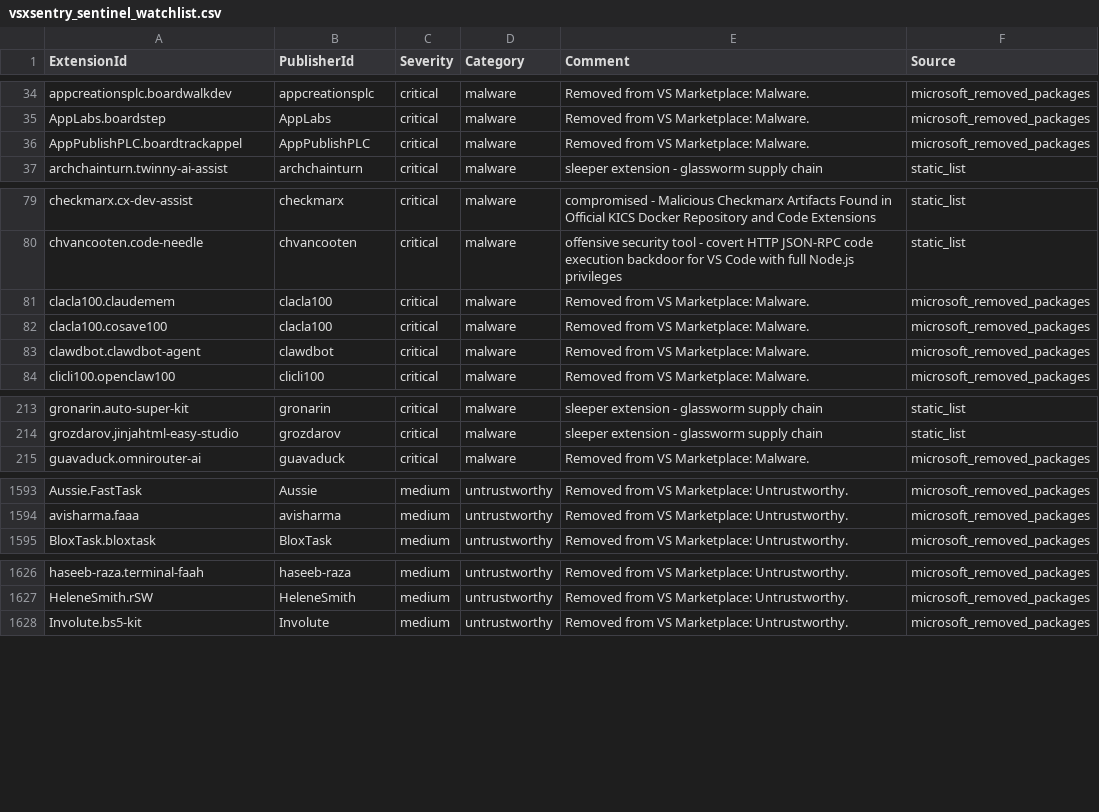
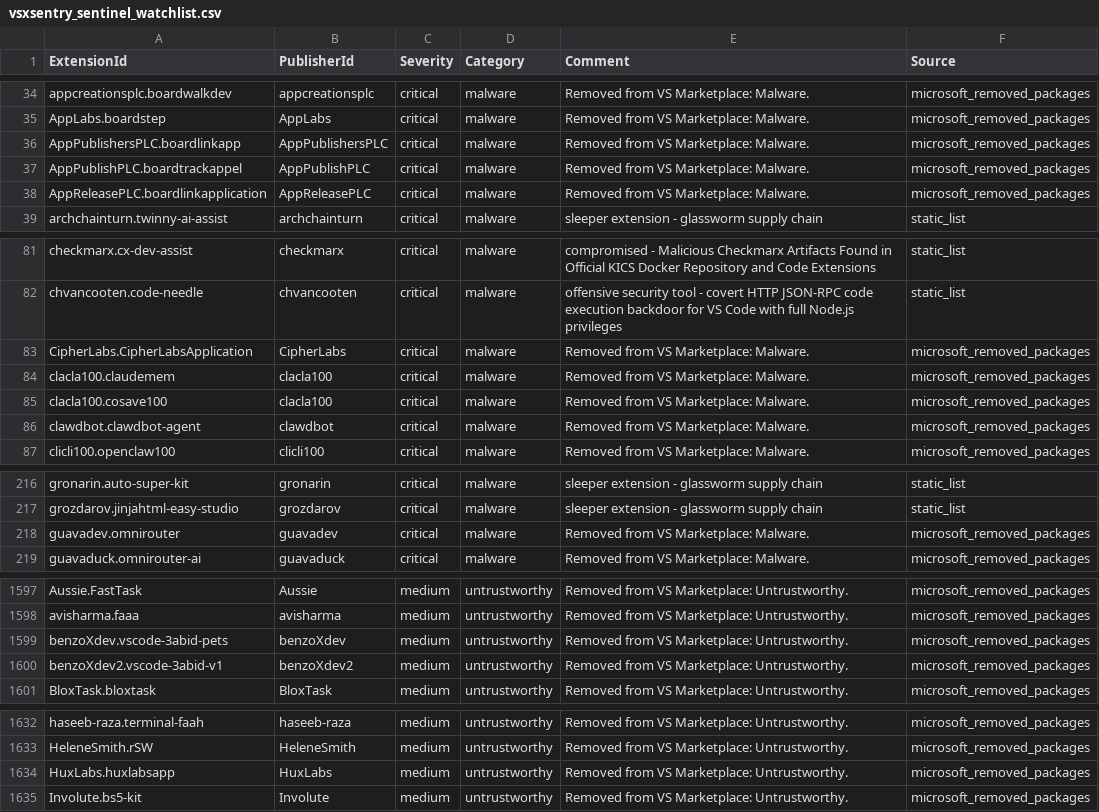
Before and after one commit to vsxsentry/vsxsentry.github.io, a CSV file: feeds/vsxsentry_sentinel_watchlist.csv, drawn as a sheet; only a part is shown, gaps mark what is left out; the diff names each change by its address in the sheet, - before the commit and + after, or states it on an @@ line.

```diff
--- a/feeds/vsxsentry_sentinel_watchlist.csv
+++ b/feeds/vsxsentry_sentinel_watchlist.csv
+row 36: AppPublishersPLC.boardlinkapp | AppPublishersPLC | critical | malware | Removed from VS Marketplace: Malware. | microsoft_removed_packages
+row 38: AppReleasePLC.boardlinkapplication | AppReleasePLC | critical | malware | Removed from VS Marketplace: Malware. | microsoft_removed_packages
+row 83: CipherLabs.CipherLabsApplication | CipherLabs | critical | malware | Removed from VS Marketplace: Malware. | microsoft_removed_packages
+row 218: guavadev.omnirouter | guavadev | critical | malware | Removed from VS Marketplace: Malware. | microsoft_removed_packages
+row 1599: benzoXdev.vscode-3abid-pets | benzoXdev | medium | untrustworthy | Removed from VS Marketplace: Untrustworthy. | microsoft_removed_packages
+row 1600: benzoXdev2.vscode-3abid-v1 | benzoXdev2 | medium | untrustworthy | Removed from VS Marketplace: Untrustworthy. | microsoft_removed_packages
+row 1634: HuxLabs.huxlabsapp | HuxLabs | medium | untrustworthy | Removed from VS Marketplace: Untrustworthy. | microsoft_removed_packages
```
Also changed, not shown: feeds/vsxsentry_feed.csv, feeds/vsxsentry_malicious_feed.csv, 13 other files.
